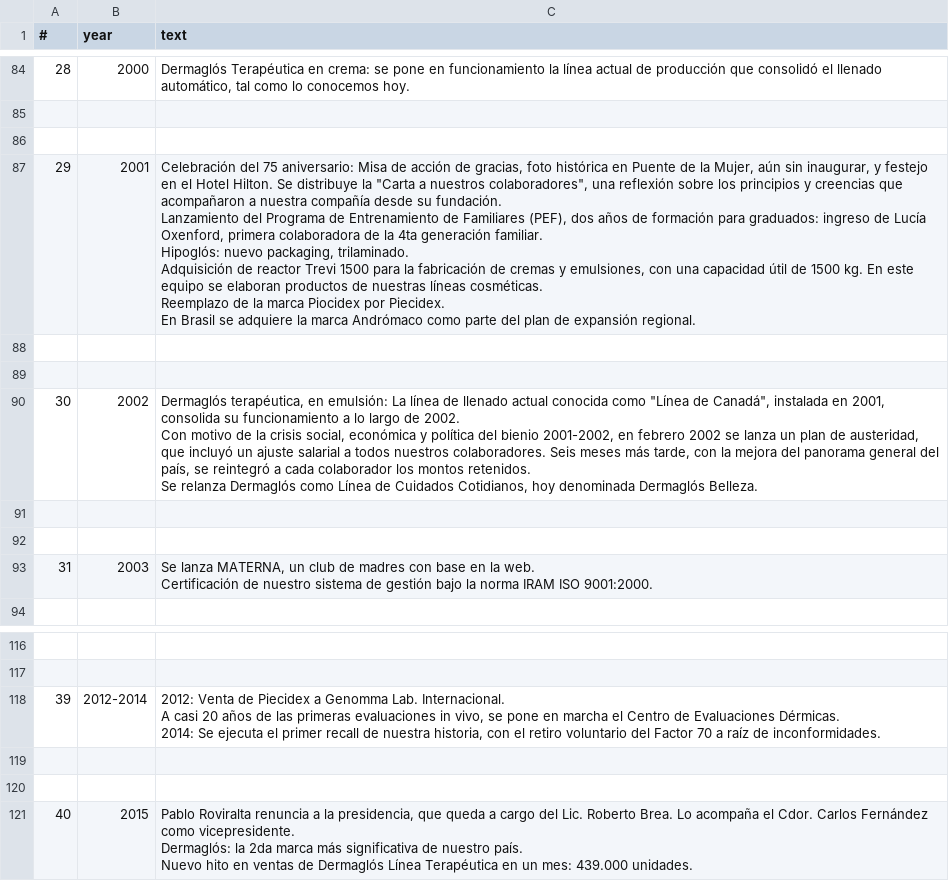
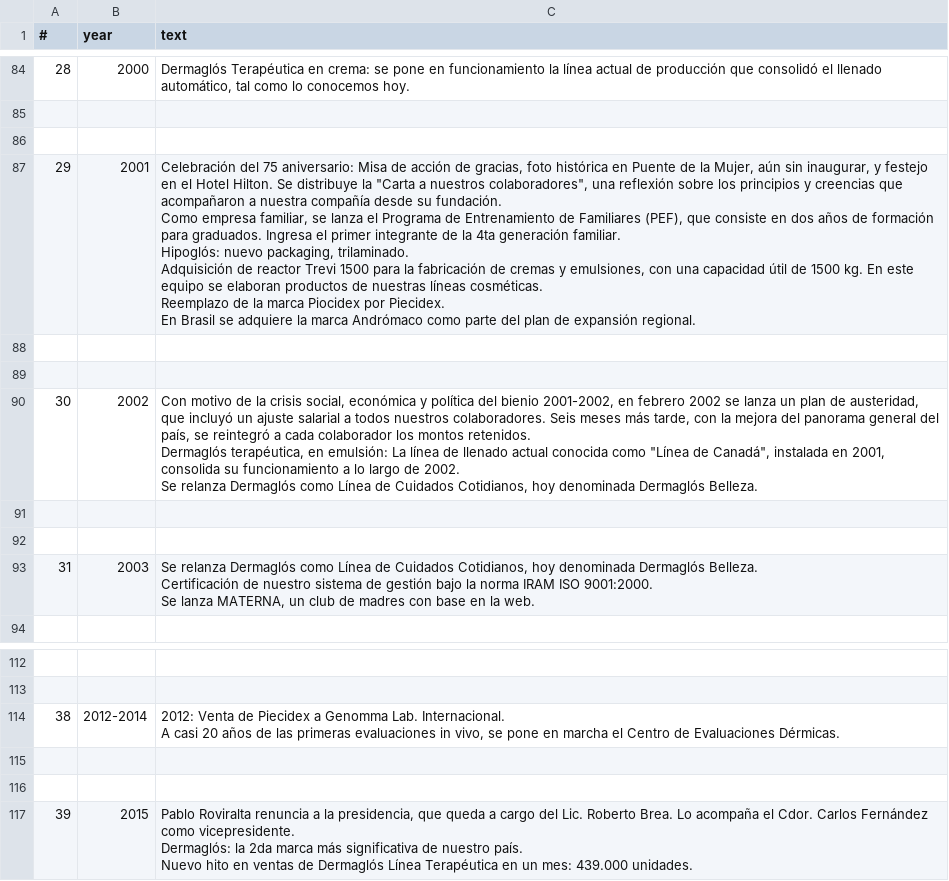
Before and after one commit to HoracioGutierrez/AndromacoDani, a CSV file: src/assets/hitos.csv, drawn as a sheet; only a part is shown, gaps mark what is left out; addresses are those after the commit; ↵ is a line break in a cell; the diff covers the shown part only; the diff names each change by its address in the sheet, - before the commit and + after, or states it on an @@ line.

Commit message:
Edited csv : Texts are now exactly like shown in the spreadsheet https://docs.google.com/spreadsheets/d/1pYkdjZ33guGVXta7bfXybiSDsUSZz6Kk/edit#gid=1717495398

```diff
--- a/src/assets/hitos.csv
+++ b/src/assets/hitos.csv
-C87 (text): …su fundación. ↵ Lanzamiento del Programa de Entrenamiento de Familiares (PEF), dos años de formación para graduados: ingreso de Lucía Oxenford, primera colaboradora de la…
+C87 (text): …su fundación. ↵ Como empresa familiar, se lanza el Programa de Entrenamiento de Familiares (PEF), que consiste en dos años de formación para graduados. Ingresa el primer integrante de la…
-C90 (text): Dermaglós terapéutica, en emulsión: La línea de llenado actual conocida como "Línea de Canadá", instalada en 2001, consolida su funcionamiento a lo largo de 2002. ↵ Con motivo de la crisis social, económica y política del bienio 2001-2002, en febrero 2002 se lanza un plan de austeridad, que incluyó un ajuste salarial a todos nuestros colaboradores. Seis meses más tarde, con la mejora del panorama general del país, se reintegró a cada colaborador los montos retenidos. ↵ Se relanza…
+C90 (text): Con motivo de la crisis social, económica y política del bienio 2001-2002, en febrero 2002 se lanza un plan de austeridad, que incluyó un ajuste salarial a todos nuestros colaboradores. Seis meses más tarde, con la mejora del panorama general del país, se reintegró a cada colaborador los montos retenidos. ↵ Dermaglós terapéutica, en emulsión: La línea de llenado actual conocida como "Línea de Canadá", instalada en 2001, consolida su funcionamiento a lo largo de 2002. ↵ Se relanza…
-C93 (text): Se lanza MATERNA, un club de madres con base en la web. ↵ Certificación de nuestro sistema de gestión bajo la norma IRAM ISO 9001:2000.
+C93 (text): Se relanza Dermaglós como Línea de Cuidados Cotidianos, hoy denominada Dermaglós Belleza. ↵ Certificación de nuestro sistema de gestión bajo la norma IRAM ISO 9001:2000. ↵ Se lanza MATERNA, un club de madres con base en la web.
@@ column A (#) renumbered from row 108 down @@
-C114 (text): …Evaluaciones Dérmicas. ↵ 2014: Se ejecuta el primer recall de nuestra historia, con el retiro voluntario del Factor 70 a raíz de inconformidades.
+C114 (text): …Evaluaciones Dérmicas.
```
Also changed, not shown: 1 added row, 5 removed rows and 5 edited cells elsewhere in this file, 3 other files.
